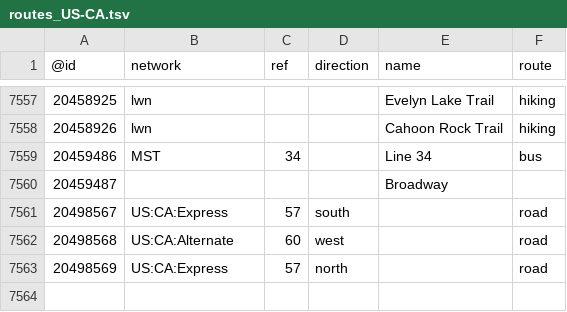
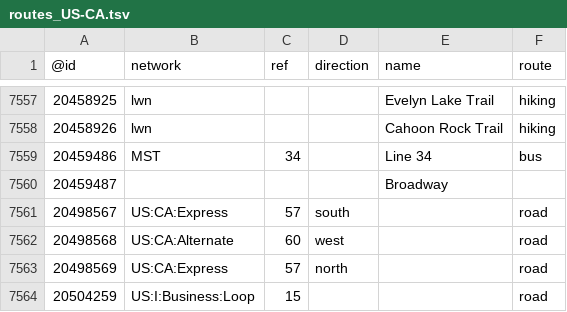
Before and after one commit to nickrsan/osm-us-route-relation-changes, a TSV file: tsv/routes_US-CA.tsv, drawn as a sheet; only a part is shown, gaps mark what is left out; the diff names each change by its address in the sheet, - before the commit and + after, or states it on an @@ line.

```diff
--- a/tsv/routes_US-CA.tsv
+++ b/tsv/routes_US-CA.tsv
+row 7564: 20504259 | US:I:Business:Loop | 15 |  |  | road
```
Also changed, not shown: tsv/routes_US-AL.tsv, tsv/routes_US-IL.tsv.
